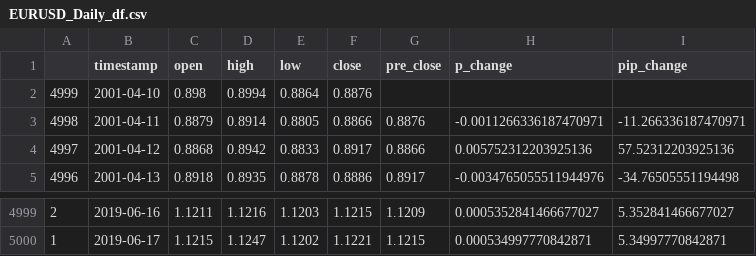
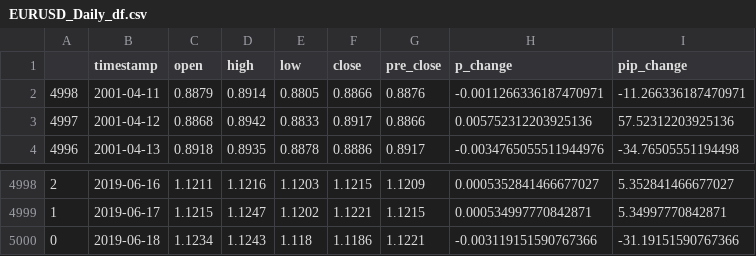
Before and after one commit to jacktator/QuantTrading_Py, a CSV file: data/gen/EURUSD_Daily_df.csv, drawn as a sheet; only a part is shown, gaps mark what is left out; removed rows and columns are numbered as before the commit, all else as after; the diff names each change by its address in the sheet, - before the commit and + after, or states it on an @@ line.

Commit message:
Fixed AUDUSD & EURUSD rates

```diff
--- a/data/gen/EURUSD_Daily_df.csv
+++ b/data/gen/EURUSD_Daily_df.csv
-row 2: 4999 | 2001-04-10 | 0.898 | 0.8994 | 0.8864 | 0.8876
+row 5000: 0 | 2019-06-18 | 1.1234 | 1.1243 | 1.118 | 1.1186 | 1.1221 | -0.003119151590767366 | -31.19151590767366
```
Also changed, not shown: data/gen/AUDUSD_Daily_df.csv, 1 other file.
